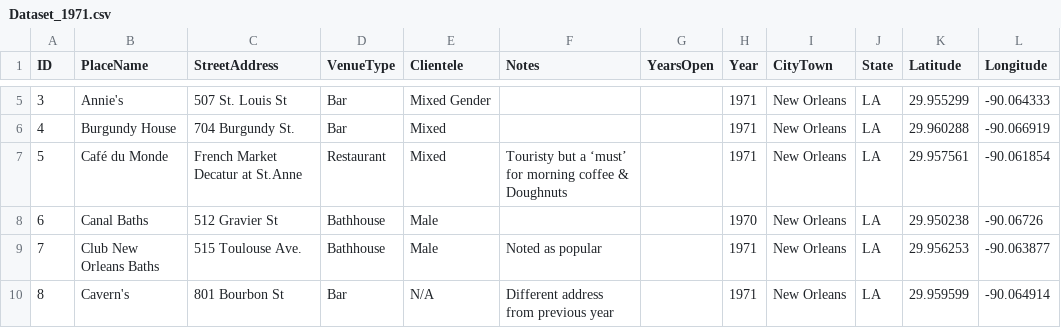
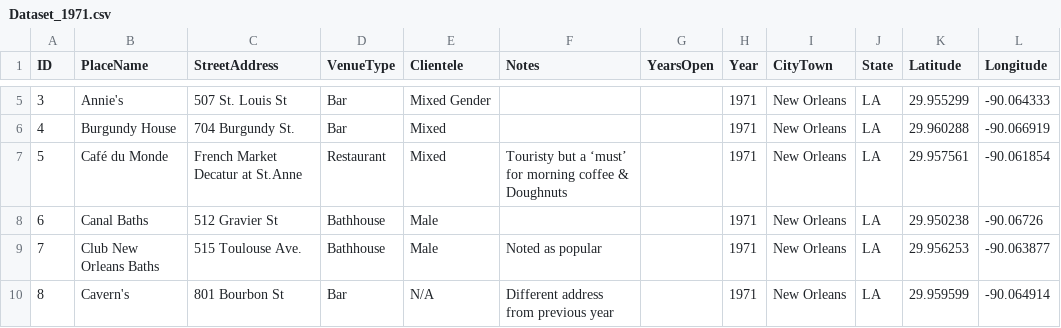
Before and after one commit to lk-345/Queer-Worldmaking, a CSV file: GeocodedDataset/Dataset_1971.csv, drawn as a sheet; only a part is shown, gaps mark what is left out.

Commit message:
Update Dataset_1971.csv

```diff
--- a/GeocodedDataset/Dataset_1971.csv
+++ b/GeocodedDataset/Dataset_1971.csv
@@ -7,3 +7,3 @@
 5,Café du Monde,French Market Decatur at St.Anne,Restaurant,Mixed,Touristy but a ‘must’ for morning coffee & Doughnuts,,1971,New Orleans,LA,29.957561,-90.061854
-6,Canal Baths,512 Gravier St,Bathhouse,Male,,,1970,New Orleans,LA,29.950238,-90.06726
+6,Canal Baths,512 Gravier St,Bathhouse,Male,,,1971,New Orleans,LA,29.950238,-90.06726
 7,Club New Orleans Baths,515 Toulouse Ave.,Bathhouse,Male,Noted as popular,,1971,New Orleans,LA,29.956253,-90.063877
```
